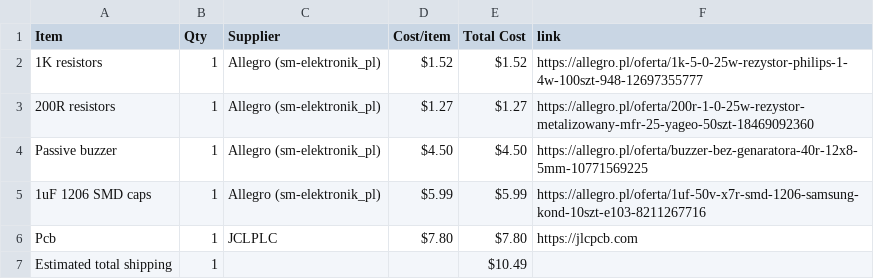
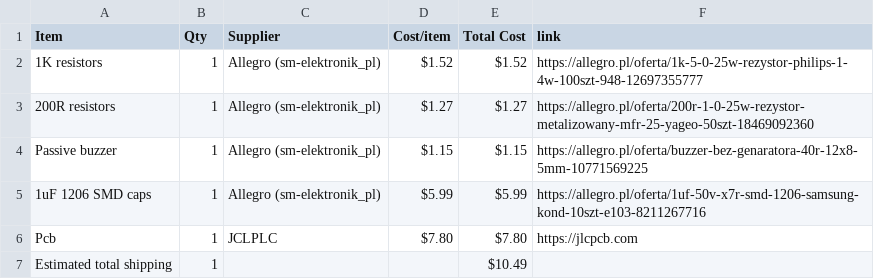
Before and after one commit to maciusiomek/StyloBuzz, a CSV file: BOM.csv, drawn as a sheet.

Commit message:
Sync StyloBuzz from Half Life

```diff
--- a/BOM.csv
+++ b/BOM.csv
@@ -3,3 +3,3 @@ Item,Qty,Supplier,Cost/item,Total Cost,link
 200R resistors,1,Allegro (sm-elektronik_pl),$1.27,$1.27,https://allegro.pl/oferta/200r-1-0-25w-rezystor-metalizowany-mfr-25-yageo-50szt-18469092360
-Passive buzzer,1,Allegro (sm-elektronik_pl),$4.50,$4.50,https://allegro.pl/oferta/buzzer-bez-genaratora-40r-12x8-5mm-10771569225
+Passive buzzer,1,Allegro (sm-elektronik_pl),$1.15,$1.15,https://allegro.pl/oferta/buzzer-bez-genaratora-40r-12x8-5mm-10771569225
 1uF 1206 SMD caps,1,Allegro (sm-elektronik_pl),$5.99,$5.99,https://allegro.pl/oferta/1uf-50v-x7r-smd-1206-samsung-kond-10szt-e103-8211267716
```
